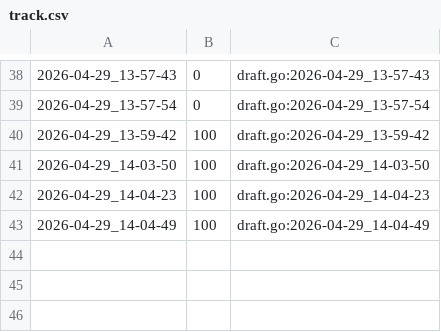
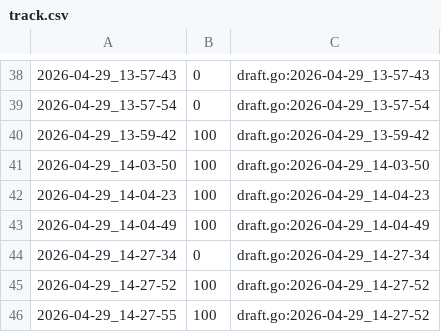
Before and after one commit to qxcode-course/ed-ter-bloco-a-Temporary95Name, a CSV file: .tko/track/ed@rotacoes/track.csv, drawn as a sheet; only a part is shown, gaps mark what is left out; the diff names each change by its address in the sheet, - before the commit and + after, or states it on an @@ line.

```diff
--- a/.tko/track/ed@rotacoes/track.csv
+++ b/.tko/track/ed@rotacoes/track.csv
+row 44: 2026-04-29_14-27-34 | 0 | draft.go:2026-04-29_14-27-34
+row 45: 2026-04-29_14-27-52 | 100 | draft.go:2026-04-29_14-27-52
+row 46: 2026-04-29_14-27-55 | 100 | draft.go:2026-04-29_14-27-52
```
Also changed, not shown: 4 other files.
